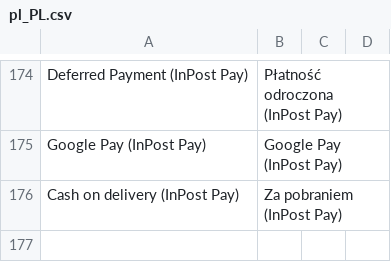
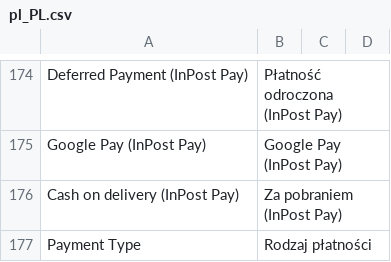
Before and after one commit to FastWhiteCat/magento2-inpost-pay, a CSV file: packages/magento2-module-inpost-pay/src/i18n/pl_PL.csv, drawn as a sheet; only a part is shown, gaps mark what is left out.

Commit message:
INPAY-256 Modifying payment title in admin panel

```diff
--- a/packages/magento2-module-inpost-pay/src/i18n/pl_PL.csv
+++ b/packages/magento2-module-inpost-pay/src/i18n/pl_PL.csv
@@ -176 +176,2 @@
 "Cash on delivery (InPost Pay)","Za pobraniem (InPost Pay)"
+"Payment Type","Rodzaj płatności"
```
Also changed, not shown: 3 other files.
